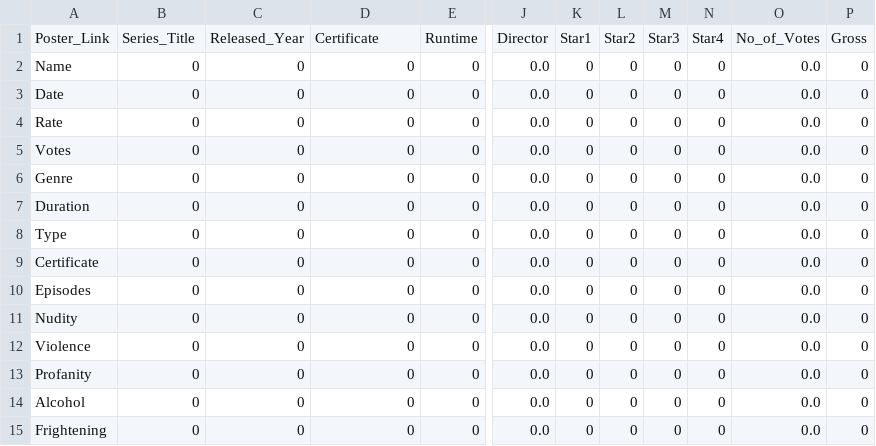
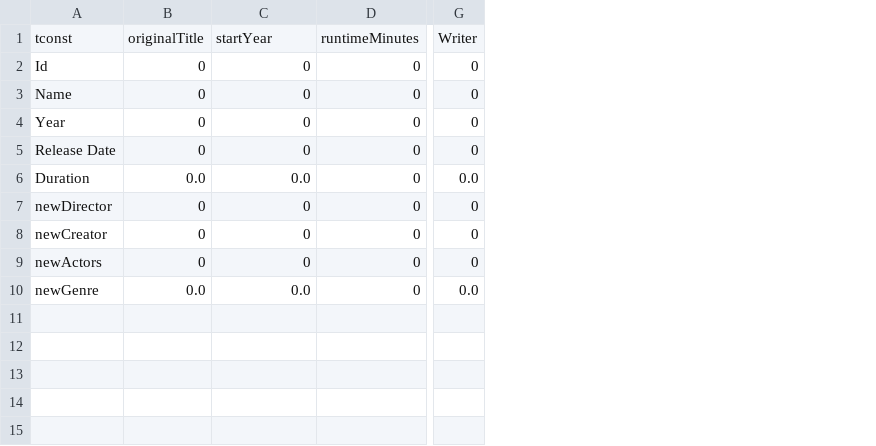
Before and after one commit to walter-catalfamo/advancedQueryOutput, a CSV file: data/initial_matrix.csv, drawn as a sheet; only a part is shown, gaps mark what is left out; removed rows and columns are numbered as before the commit, all else as after; rows hold the shown columns only; the diff names each change by its address in the sheet, - before the commit and + after, or states it on an @@ line.

```diff
--- a/data/initial_matrix.csv
+++ b/data/initial_matrix.csv
-column A, rows 2-9: Name | Date | Rate | Votes | Genre | Duration | Type | Certificate
+column A, rows 2-5: Id | Name | Year | Release Date; rows 7-10: newDirector | newCreator | newActors | newGenre
-column E, rows 2-9: all 0
+column G, rows 2-5: all 0; rows 7-10: 0 | 0 | 0 | 0.0
-column J, rows 2-9: all 0.0
-column K, rows 2-9: all 0
-column L, rows 2-9: all 0
-column M, rows 2-9: all 0
-column N, rows 2-9: all 0
-column O, rows 2-9: all 0.0
-column P, rows 2-9: all 0
-row 1: Poster_Link | Series_Title | Released_Year | Certificate | Runtime | Director | Star1 | Star2 | Star3 | Star4 | No_of_Votes | Gross
+row 1: tconst | originalTitle | startYear | runtimeMinutes | Writer
+row 6: Duration | 0.0 | 0.0 | 0 | 0.0
-B10: 0
+B10: 0.0
-C10: 0
+C10: 0.0
-row 10: Episodes | 0 | 0 | 0 | 0 | 0.0 | 0 | 0 | 0 | 0 | 0.0 | 0
-row 11: Nudity | 0 | 0 | 0 | 0 | 0.0 | 0 | 0 | 0 | 0 | 0.0 | 0
-row 12: Violence | 0 | 0 | 0 | 0 | 0.0 | 0 | 0 | 0 | 0 | 0.0 | 0
-row 13: Profanity | 0 | 0 | 0 | 0 | 0.0 | 0 | 0 | 0 | 0 | 0.0 | 0
-row 14: Alcohol | 0 | 0 | 0 | 0 | 0.0 | 0 | 0 | 0 | 0 | 0.0 | 0
-row 15: Frightening | 0 | 0 | 0 | 0 | 0.0 | 0 | 0 | 0 | 0 | 0.0 | 0
```
Also changed, not shown: 7 other files.
